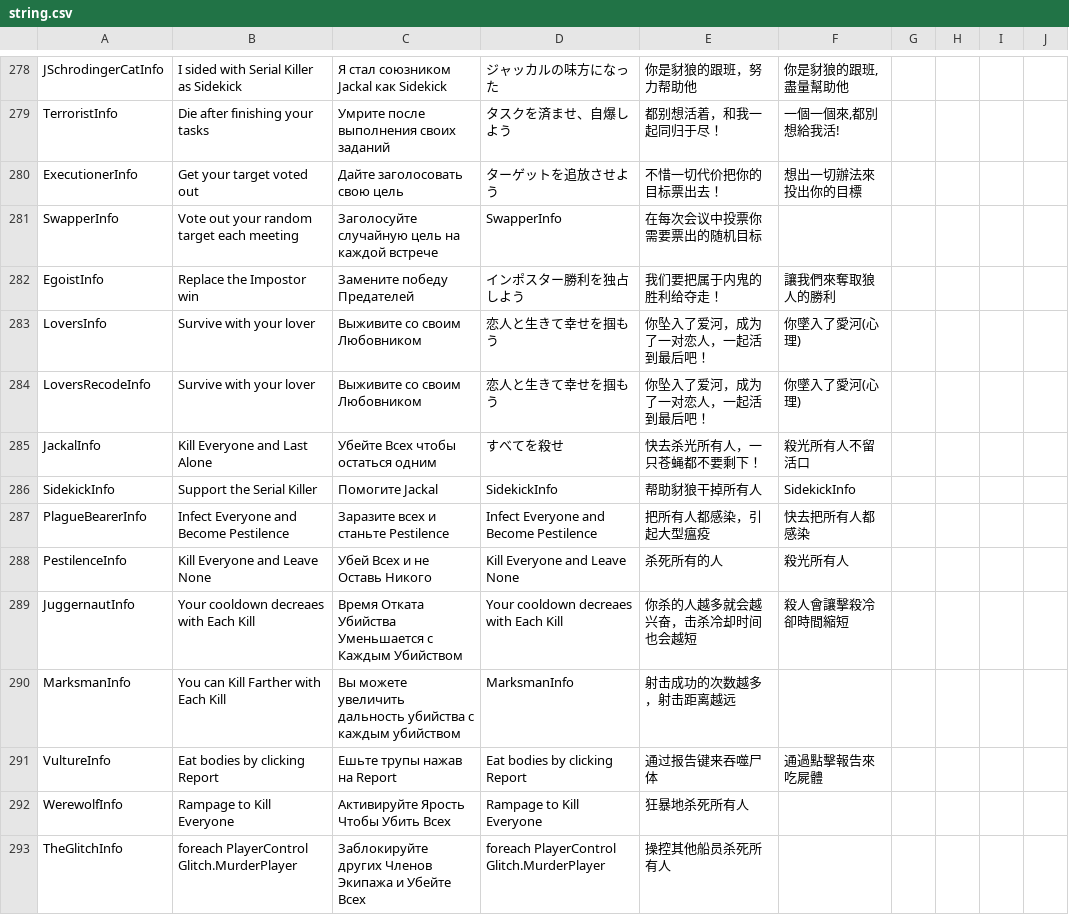
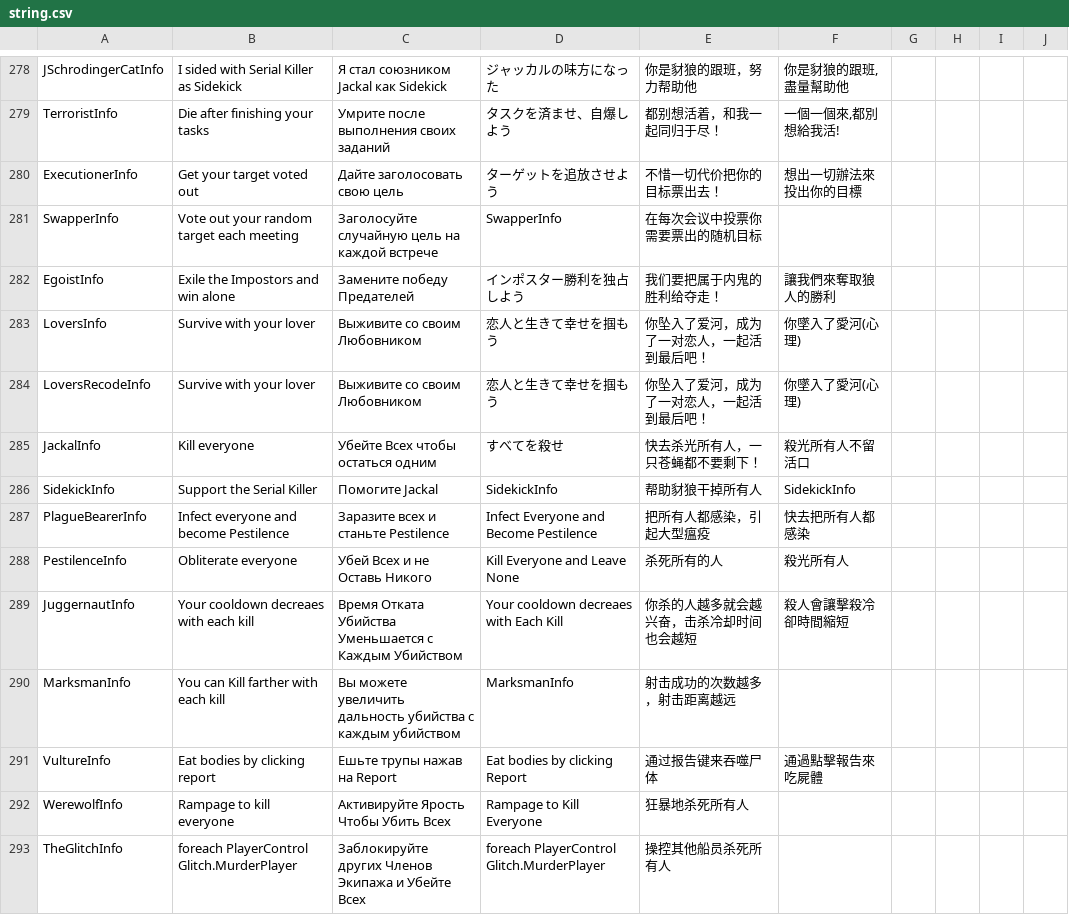
Before and after one commit to ItzLoonie/TownOfLoonie, a CSV file: Resources/string.csv, drawn as a sheet; only a part is shown, gaps mark what is left out; the diff covers the shown part only.

```diff
--- a/Resources/string.csv
+++ b/Resources/string.csv
@@ -281,13 +281,13 @@ ExecutionerInfo,Get your target voted out,Дайте заголосовать с
 SwapperInfo,Vote out your random target each meeting,Заголосуйте случайную цель на каждой встрече,SwapperInfo,在每次会议中投票你需要票出的随机目标
-EgoistInfo,Replace the Impostor win,Замените победу Предателей,インポスター勝利を独占しよう,我们要把属于内鬼的胜利给夺走！,讓我們來奪取狼人的勝利
+EgoistInfo,Exile the Impostors and win alone,Замените победу Предателей,インポスター勝利を独占しよう,我们要把属于内鬼的胜利给夺走！,讓我們來奪取狼人的勝利
 LoversInfo,Survive with your lover,Выживите со своим Любовником,恋人と生きて幸せを掴もう,你坠入了爱河，成为了一对恋人，一起活到最后吧！,你墜入了愛河(心理)
 LoversRecodeInfo,Survive with your lover,Выживите со своим Любовником,恋人と生きて幸せを掴もう,你坠入了爱河，成为了一对恋人，一起活到最后吧！,你墜入了愛河(心理)
-JackalInfo,Kill Everyone and Last Alone,Убейте Всех чтобы остаться одним,すべてを殺せ,快去杀光所有人，一只苍蝇都不要剩下！,殺光所有人不留活口
+JackalInfo,Kill everyone,Убейте Всех чтобы остаться одним,すべてを殺せ,快去杀光所有人，一只苍蝇都不要剩下！,殺光所有人不留活口
 SidekickInfo,Support the Serial Killer,Помогите Jackal,SidekickInfo,帮助豺狼干掉所有人,SidekickInfo
-PlagueBearerInfo,Infect Everyone and Become Pestilence,Заразите всех и станьте Pestilence,Infect Everyone and Become Pestilence,把所有人都感染，引起大型瘟疫,快去把所有人都感染
-PestilenceInfo,Kill Everyone and Leave None,Убей Всех и не Оставь Никого,Kill Everyone and Leave None,杀死所有的人,殺光所有人
-JuggernautInfo,Your cooldown decreaes with Each Kill,Время Отката Убийства Уменьшается с Каждым Убийством,Your cooldown decreaes with Each Kill,你杀的人越多就会越兴奋，击杀冷却时间也会越短,殺人會讓擊殺冷卻時間縮短
-MarksmanInfo,You can Kill Farther with Each Kill,Вы можете увеличить дальность убийства с каждым убийством,MarksmanInfo,射击成功的次数越多，射击距离越远
-VultureInfo,Eat bodies by clicking Report,Ешьте трупы нажав на Report,Eat bodies by clicking Report,通过报告键来吞噬尸体,通過點擊報告來吃屍體
-WerewolfInfo,Rampage to Kill Everyone,Активируйте Ярость Чтобы Убить Всех,Rampage to Kill Everyone,狂暴地杀死所有人
+PlagueBearerInfo,Infect everyone and become Pestilence,Заразите всех и станьте Pestilence,Infect Everyone and Become Pestilence,把所有人都感染，引起大型瘟疫,快去把所有人都感染
+PestilenceInfo,Obliterate everyone,Убей Всех и не Оставь Никого,Kill Everyone and Leave None,杀死所有的人,殺光所有人
+JuggernautInfo,Your cooldown decreaes with each kill,Время Отката Убийства Уменьшается с Каждым Убийством,Your cooldown decreaes with Each Kill,你杀的人越多就会越兴奋，击杀冷却时间也会越短,殺人會讓擊殺冷卻時間縮短
+MarksmanInfo,You can Kill farther with each kill,Вы можете увеличить дальность убийства с каждым убийством,MarksmanInfo,射击成功的次数越多，射击距离越远
+VultureInfo,Eat bodies by clicking report,Ешьте трупы нажав на Report,Eat bodies by clicking Report,通过报告键来吞噬尸体,通過點擊報告來吃屍體
+WerewolfInfo,Rampage to kill everyone,Активируйте Ярость Чтобы Убить Всех,Rampage to Kill Everyone,狂暴地杀死所有人
 TheGlitchInfo,foreach PlayerControl Glitch.MurderPlayer,Заблокируйте других Членов Экипажа и Убейте Всех,foreach PlayerControl Glitch.MurderPlayer,操控其他船员杀死所有人
```
Also changed, not shown: 125 edited cells elsewhere in this file, 8 other files.
